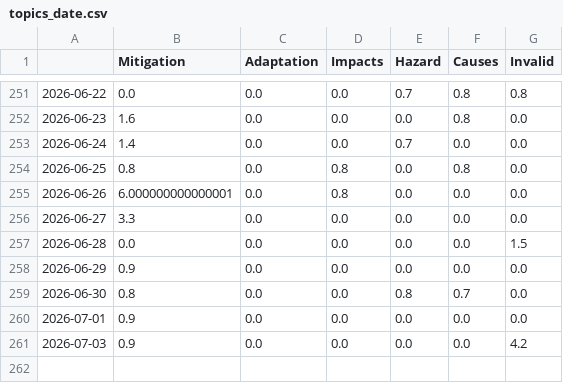
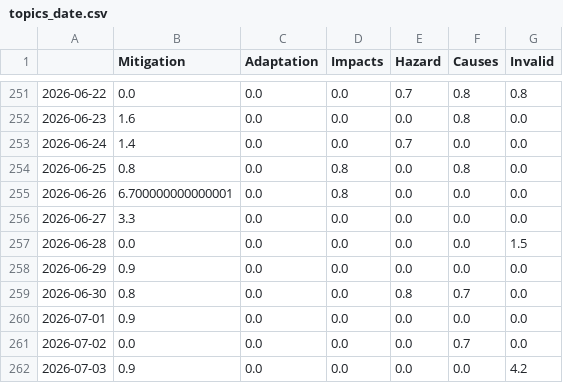
Before and after one commit to hb219-news/droughtIsComing, a CSV file: csv/topics_date.csv, drawn as a sheet; only a part is shown, gaps mark what is left out.

```diff
--- a/csv/topics_date.csv
+++ b/csv/topics_date.csv
@@ -254,3 +254,3 @@
 2026-06-25,0.8,0.0,0.8,0.0,0.8,0.0
-2026-06-26,6.000000000000001,0.0,0.8,0.0,0.0,0.0
+2026-06-26,6.700000000000001,0.0,0.8,0.0,0.0,0.0
 2026-06-27,3.3,0.0,0.0,0.0,0.0,0.0
@@ -260,2 +260,3 @@
 2026-07-01,0.9,0.0,0.0,0.0,0.0,0.0
+2026-07-02,0.0,0.0,0.0,0.0,0.7,0.0
 2026-07-03,0.9,0.0,0.0,0.0,0.0,4.2
```
Also changed, not shown: 8 other files.
